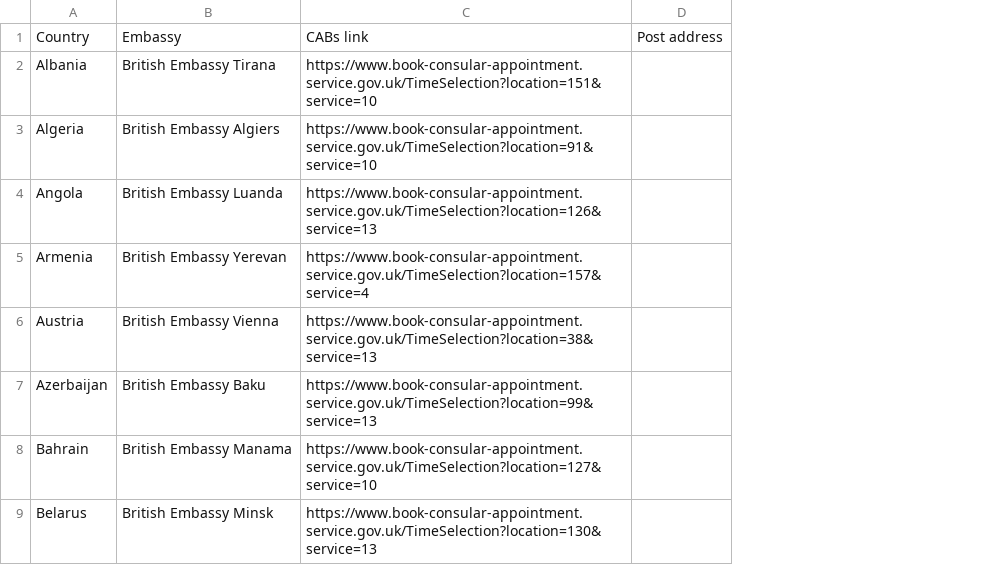
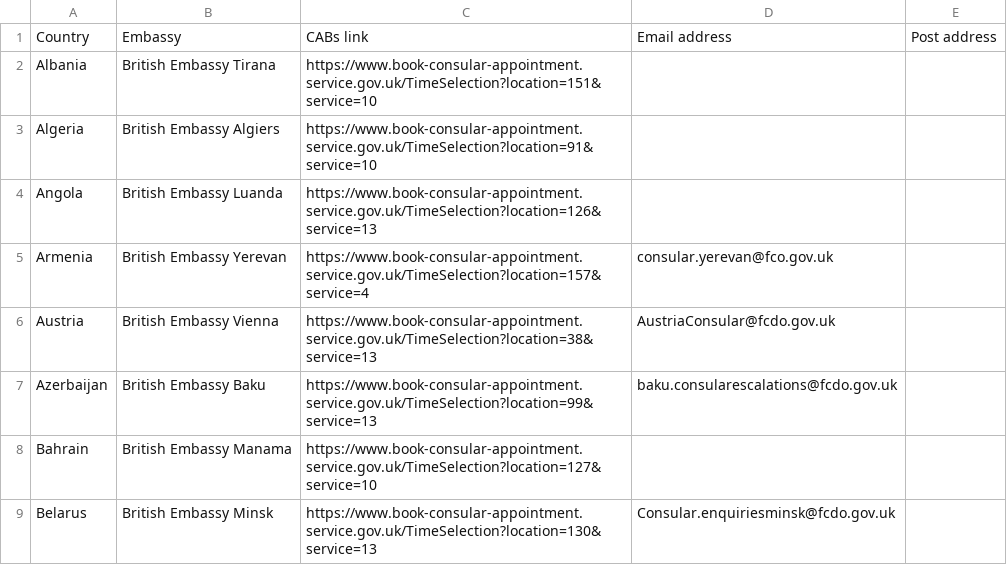
Before and after one commit to UKForeignOffice/notarial-api, a TSV file: dynamic-content/tsv/booking-links.tsv, drawn as a sheet; only a part is shown; the diff covers the shown part only; the diff names each change by its address in the sheet, - before the commit and + after, or states it on an @@ line.

Commit message:
Updated dynamic content and types

```diff
--- a/dynamic-content/tsv/booking-links.tsv
+++ b/dynamic-content/tsv/booking-links.tsv
+column D, rows 1-9: Email address |  |  |  | consular.yerevan@fco.gov.uk | AustriaConsular@fcdo.gov.uk | baku.consularescalations@fcdo.gov.uk |  | Consular.enquiriesminsk@fcdo.gov.uk
```
Also changed, not shown: 1 removed row and 10 edited cells elsewhere in this file, 3 other files.
